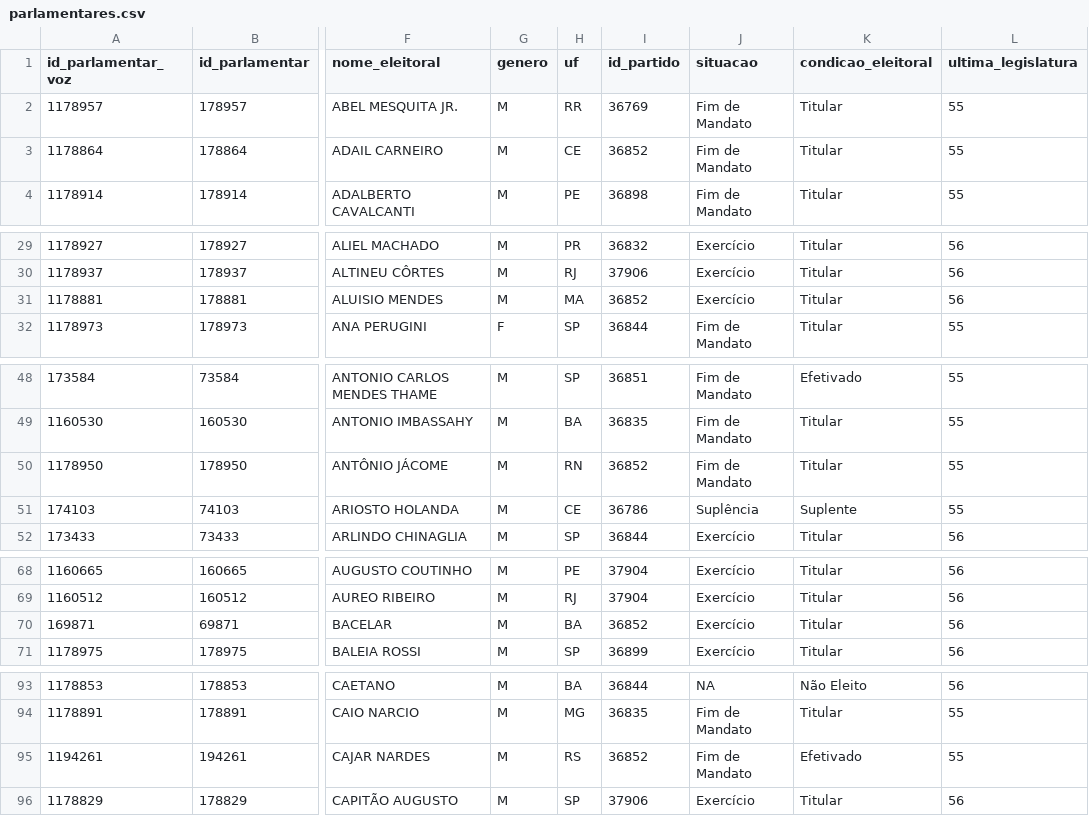
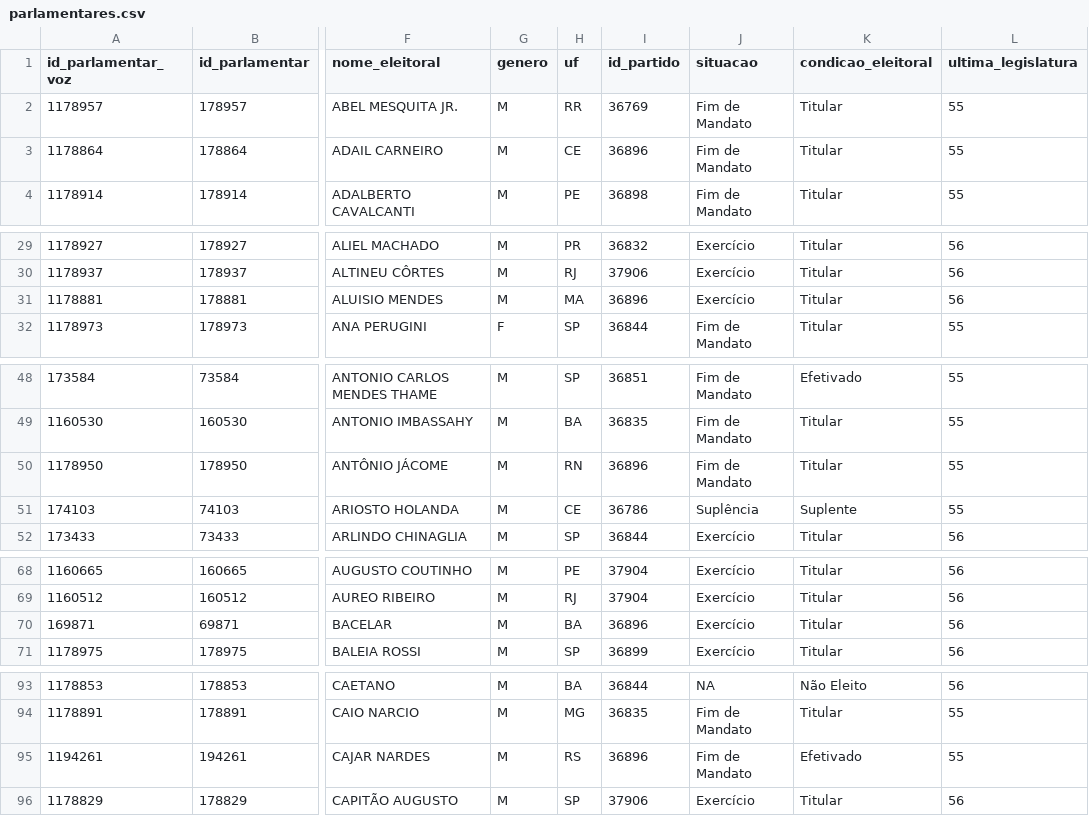
Before and after one commit to parlametria/perfil-parlamentar-dados, a CSV file: bd/data/parlamentares.csv, drawn as a sheet; only a part is shown, gaps mark what is left out; the diff covers the shown part only; the diff names each change by its address in the sheet, - before the commit and + after, or states it on an @@ line.

Commit message:
Corrige mapeamento de sigla para o id do partido

```diff
--- a/bd/data/parlamentares.csv
+++ b/bd/data/parlamentares.csv
-I3 (id_partido): 36852
+I3 (id_partido): 36896
-I31 (id_partido): 36852
+I31 (id_partido): 36896
-I50 (id_partido): 36852
+I50 (id_partido): 36896
-I70 (id_partido): 36852
+I70 (id_partido): 36896
-I95 (id_partido): 36852
+I95 (id_partido): 36896
```
Also changed, not shown: 30 edited cells elsewhere in this file, 1 other file.
